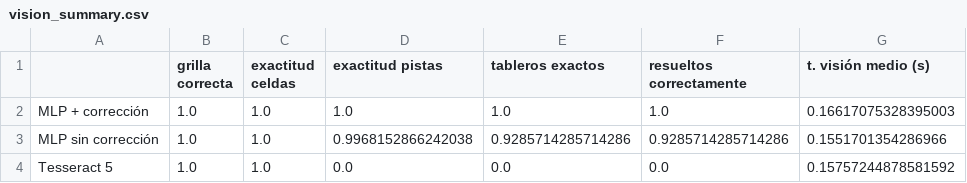
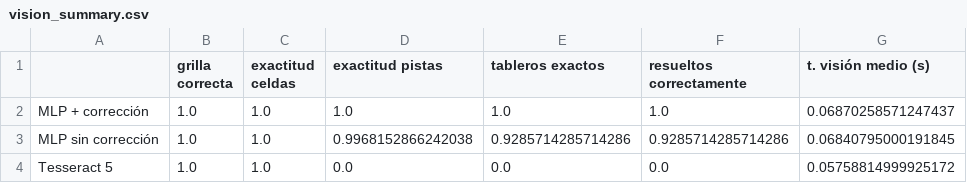
Before and after one commit to DiegoEBV/Kakuro_Topicos, a CSV file: results/vision_summary.csv, drawn as a sheet.

```diff
--- a/results/vision_summary.csv
+++ b/results/vision_summary.csv
@@ -1,4 +1,4 @@
 ,grilla correcta,exactitud celdas,exactitud pistas,tableros exactos,resueltos correctamente,t. visión medio (s)
-MLP + corrección,1.0,1.0,1.0,1.0,1.0,0.16617075328395003
-MLP sin corrección,1.0,1.0,0.9968152866242038,0.9285714285714286,0.9285714285714286,0.1551701354286966
-Tesseract 5,1.0,1.0,0.0,0.0,0.0,0.15757244878581592
+MLP + corrección,1.0,1.0,1.0,1.0,1.0,0.06870258571247437
+MLP sin corrección,1.0,1.0,0.9968152866242038,0.9285714285714286,0.9285714285714286,0.06840795000191845
+Tesseract 5,1.0,1.0,0.0,0.0,0.0,0.05758814999925172
```
Also changed, not shown: results/bench.csv, results/pipeline_times.csv, 51 other files.
